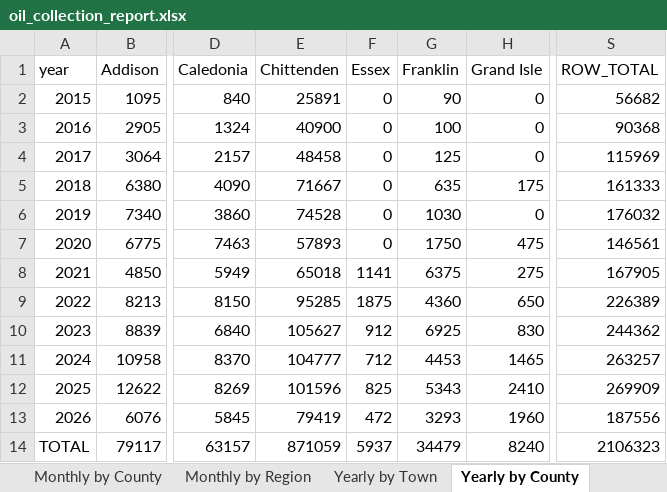
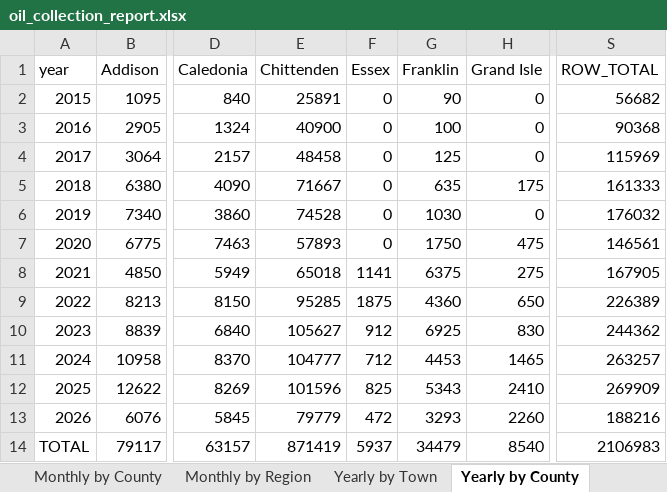
Before and after one commit to burnssargent-eng/blackbear_dashboard, an Excel workbook: oil_collection_report.xlsx, sheet Yearly by County, drawn as a sheet; only a part is shown, gaps mark what is left out; values as stored, in another font and other column widths than the file's, no borders; the diff names each change by its address in the sheet, - before the commit and + after, or states it on an @@ line.

```diff
--- a/oil_collection_report.xlsx (sheet Yearly by County)
+++ b/oil_collection_report.xlsx (sheet Yearly by County)
-E13 (Chittenden): 79419
+E13 (Chittenden): 79779
-H13 (Grand Isle): 1960
+H13 (Grand Isle): 2260
-S13 (ROW_TOTAL): 187556
+S13 (ROW_TOTAL): 188216
-E14 (Chittenden): 871059
+E14 (Chittenden): 871419
-H14 (Grand Isle): 8240
+H14 (Grand Isle): 8540
-S14 (ROW_TOTAL): 2106323
+S14 (ROW_TOTAL): 2106983
```
Also changed, not shown: sheet Yearly by Town, sheet Monthly by Town, sheet Yearly by Region, sheet Monthly by Region, sheet Monthly by County, sheet 2026, 1 more sheet, 3 other files.
